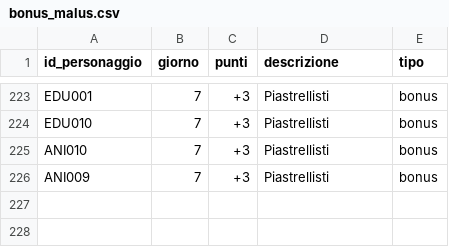
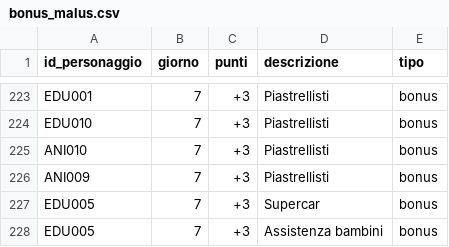
Before and after one commit to francesco-milione/Fanta-oratorio, a CSV file: public/data/bonus_malus.csv, drawn as a sheet; only a part is shown, gaps mark what is left out.

Commit message:
punti

```diff
--- a/public/data/bonus_malus.csv
+++ b/public/data/bonus_malus.csv
@@ -226 +226,3 @@ ANI010,7,+3,Piastrellisti,bonus
 ANI009,7,+3,Piastrellisti,bonus
+EDU005,7,+3,Supercar,bonus
+EDU005,7,+3,Assistenza bambini,bonus
```
